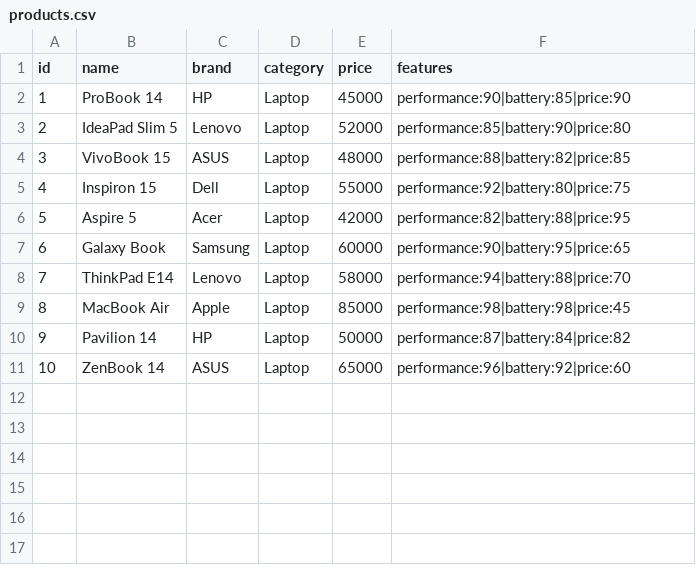
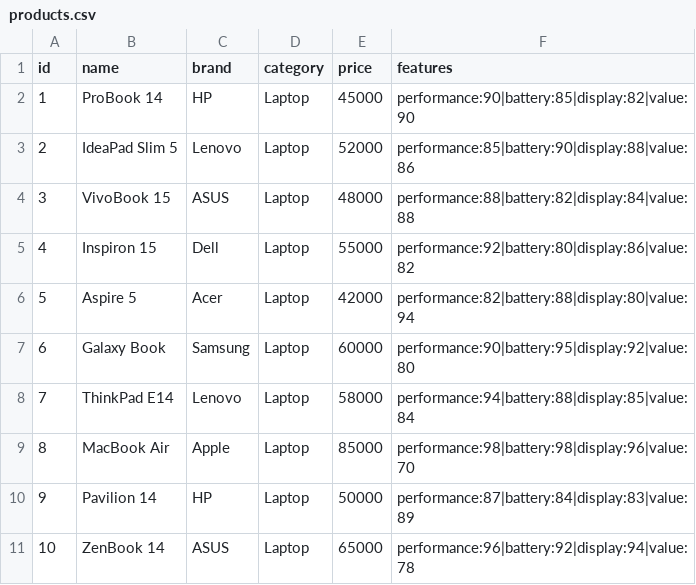
Before and after one commit to Vanshikasharma2005/DecisionIQ, a CSV file: Datasets/products.csv, drawn as a sheet.

```diff
--- a/Datasets/products.csv
+++ b/Datasets/products.csv
@@ -1,11 +1,11 @@
 id,name,brand,category,price,features
-1,ProBook 14,HP,Laptop,45000,performance:90|battery:85|price:90
-2,IdeaPad Slim 5,Lenovo,Laptop,52000,performance:85|battery:90|price:80
-3,VivoBook 15,ASUS,Laptop,48000,performance:88|battery:82|price:85
-4,Inspiron 15,Dell,Laptop,55000,performance:92|battery:80|price:75
-5,Aspire 5,Acer,Laptop,42000,performance:82|battery:88|price:95
-6,Galaxy Book,Samsung,Laptop,60000,performance:90|battery:95|price:65
-7,ThinkPad E14,Lenovo,Laptop,58000,performance:94|battery:88|price:70
-8,MacBook Air,Apple,Laptop,85000,performance:98|battery:98|price:45
-9,Pavilion 14,HP,Laptop,50000,performance:87|battery:84|price:82
-10,ZenBook 14,ASUS,Laptop,65000,performance:96|battery:92|price:60
+1,ProBook 14,HP,Laptop,45000,performance:90|battery:85|display:82|value:90
+2,IdeaPad Slim 5,Lenovo,Laptop,52000,performance:85|battery:90|display:88|value:86
+3,VivoBook 15,ASUS,Laptop,48000,performance:88|battery:82|display:84|value:88
+4,Inspiron 15,Dell,Laptop,55000,performance:92|battery:80|display:86|value:82
+5,Aspire 5,Acer,Laptop,42000,performance:82|battery:88|display:80|value:94
+6,Galaxy Book,Samsung,Laptop,60000,performance:90|battery:95|display:92|value:80
+7,ThinkPad E14,Lenovo,Laptop,58000,performance:94|battery:88|display:85|value:84
+8,MacBook Air,Apple,Laptop,85000,performance:98|battery:98|display:96|value:70
+9,Pavilion 14,HP,Laptop,50000,performance:87|battery:84|display:83|value:89
+10,ZenBook 14,ASUS,Laptop,65000,performance:96|battery:92|display:94|value:78
```
Also changed, not shown: 8 other files.
